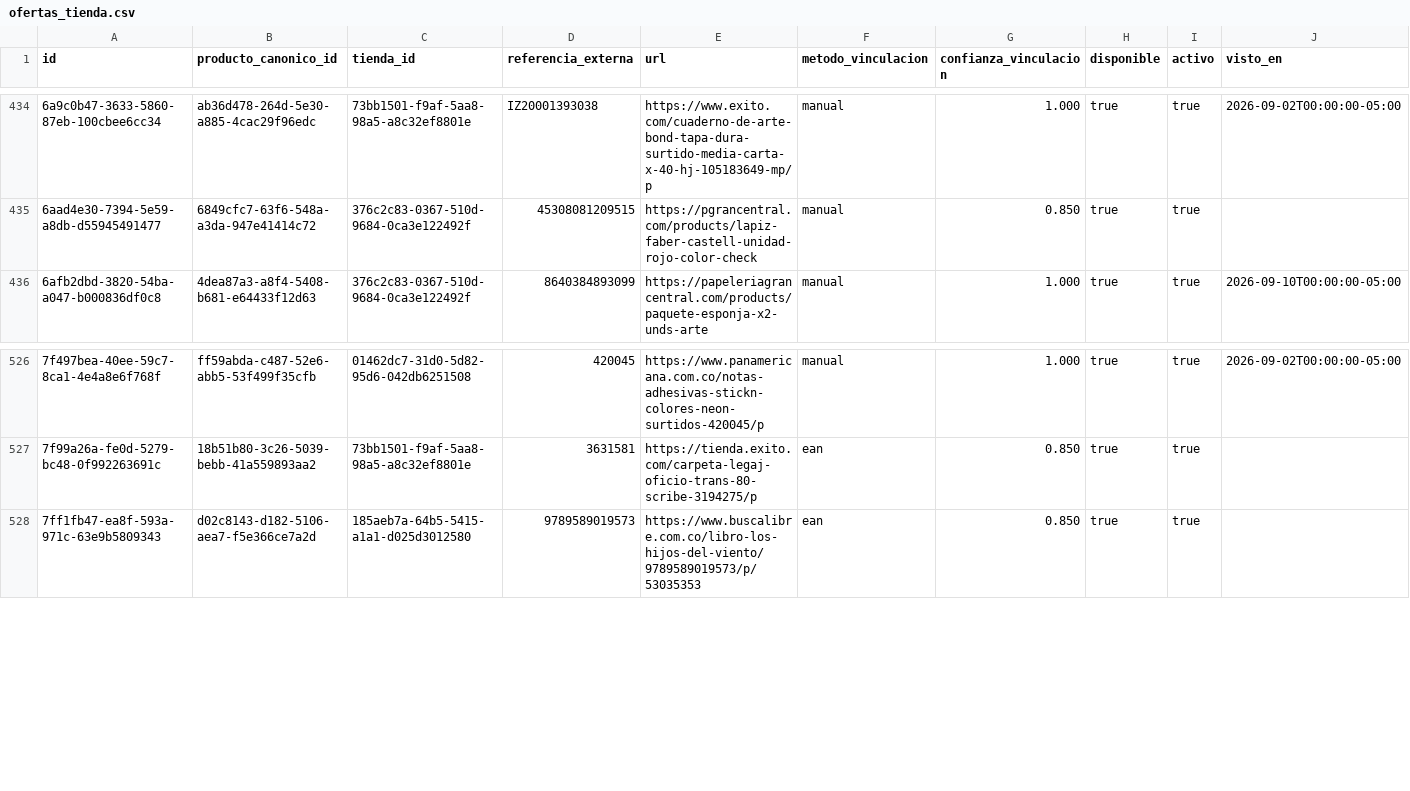
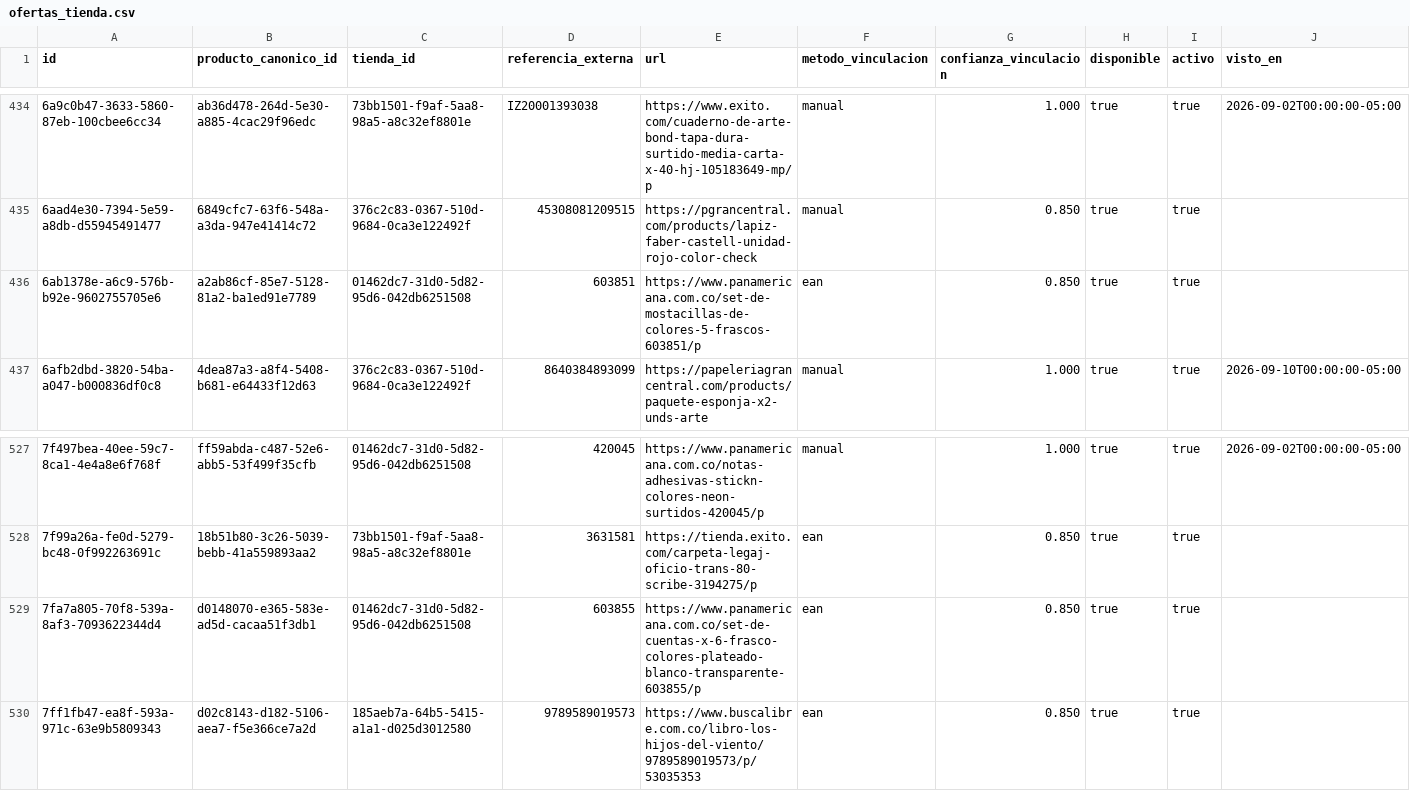
Before and after one commit to Tukit-Col/FINAL, a CSV file: datos/catalogo/ofertas_tienda.csv, drawn as a sheet; only a part is shown, gaps mark what is left out.

```diff
--- a/datos/catalogo/ofertas_tienda.csv
+++ b/datos/catalogo/ofertas_tienda.csv
@@ -435,2 +435,3 @@ id,producto_canonico_id,tienda_id,referencia_externa,url,metodo_vinculacion,conf
 6aad4e30-7394-5e59-a8db-d55945491477,6849cfc7-63f6-548a-a3da-947e41414c72,376c2c83-0367-510d-9684-0ca3e122492f,45308081209515,https://pgrancentral.com/products/lapiz-faber-castell-unidad-rojo-color-check,manual,0.850,true,true,
+6ab1378e-a6c9-576b-b92e-9602755705e6,a2ab86cf-85e7-5128-81a2-ba1ed91e7789,01462dc7-31d0-5d82-95d6-042db6251508,603851,https://www.panamericana.com.co/set-de-mostacillas-de-colores-5-frascos-603851/p,ean,0.850,true,true,
 6afb2dbd-3820-54ba-a047-b000836df0c8,4dea87a3-a8f4-5408-b681-e64433f12d63,376c2c83-0367-510d-9684-0ca3e122492f,8640384893099,https://papeleriagrancentral.com/products/paquete-esponja-x2-unds-arte,manual,1.000,true,true,2026-09-10T00:00:00-05:00
@@ -527,2 +528,3 @@ id,producto_canonico_id,tienda_id,referencia_externa,url,metodo_vinculacion,conf
 7f99a26a-fe0d-5279-bc48-0f992263691c,18b51b80-3c26-5039-bebb-41a559893aa2,73bb1501-f9af-5aa8-98a5-a8c32ef8801e,3631581,https://tienda.exito.com/carpeta-legaj-oficio-trans-80-scribe-3194275/p,ean,0.850,true,true,
+7fa7a805-70f8-539a-8af3-7093622344d4,d0148070-e365-583e-ad5d-cacaa51f3db1,01462dc7-31d0-5d82-95d6-042db6251508,603855,https://www.panamericana.com.co/set-de-cuentas-x-6-frasco-colores-plateado-blanco-transparente-603855/p,ean,0.850,true,true,
 7ff1fb47-ea8f-593a-971c-63e9b5809343,d02c8143-d182-5106-aea7-f5e366ce7a2d,185aeb7a-64b5-5415-a1a1-d025d3012580,9789589019573,https://www.buscalibre.com.co/libro-los-hijos-del-viento/9789589019573/p/53035353,ean,0.850,true,true,
```
Also changed, not shown: datos/catalogo/precios_oferta.csv, datos/catalogo/productos_canonicos.csv, 3 other files.
